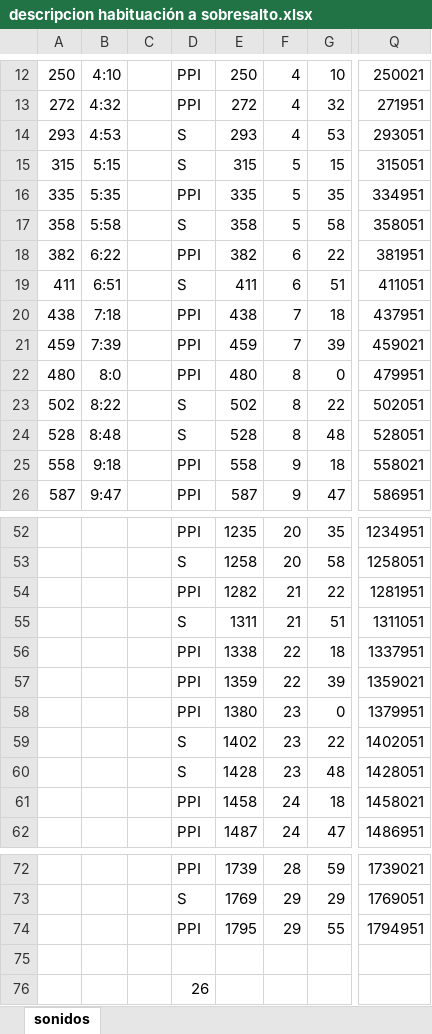
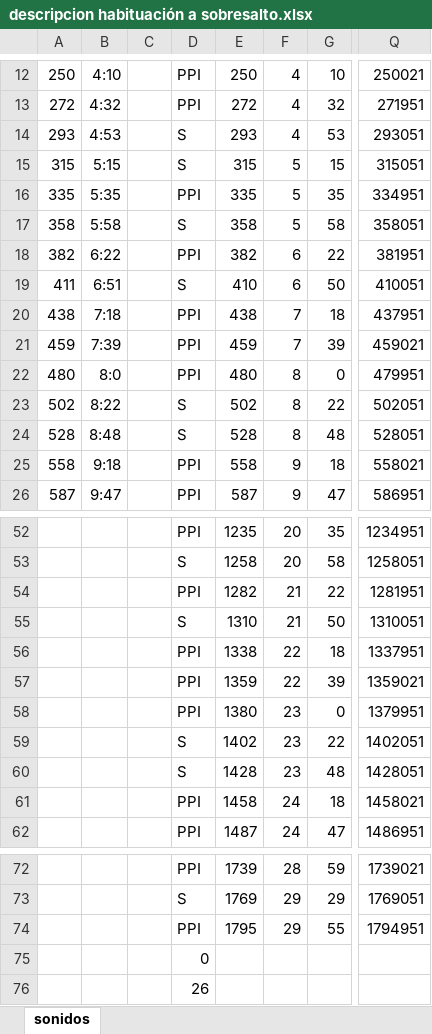
Before and after one commit to Traintain/cajaSobresaltoArduino, an Excel workbook: Audios/descripcion habituación a sobresalto.xlsx, sheet sonidos, drawn as a sheet; only a part is shown, gaps mark what is left out; values as stored, in another font and other column widths than the file's, no borders; charts and pictures not drawn; the diff names each change by its address in the sheet, - before the commit and + after, or states it on an @@ line.

```diff
--- a/Audios/descripcion habituación a sobresalto.xlsx (sheet sonidos)
+++ b/Audios/descripcion habituación a sobresalto.xlsx (sheet sonidos)
-E19: 411
+E19: 410
-G19: 51
+G19: 50
-Q19: 411051
+Q19: 410051
-E55: 1311
+E55: 1310
-G55: 51
+G55: 50
-Q55: 1311051
+Q55: 1310051
-D75: (empty)
+D75: 0
```
Also changed, not shown: charts or pictures, 7 other files.
